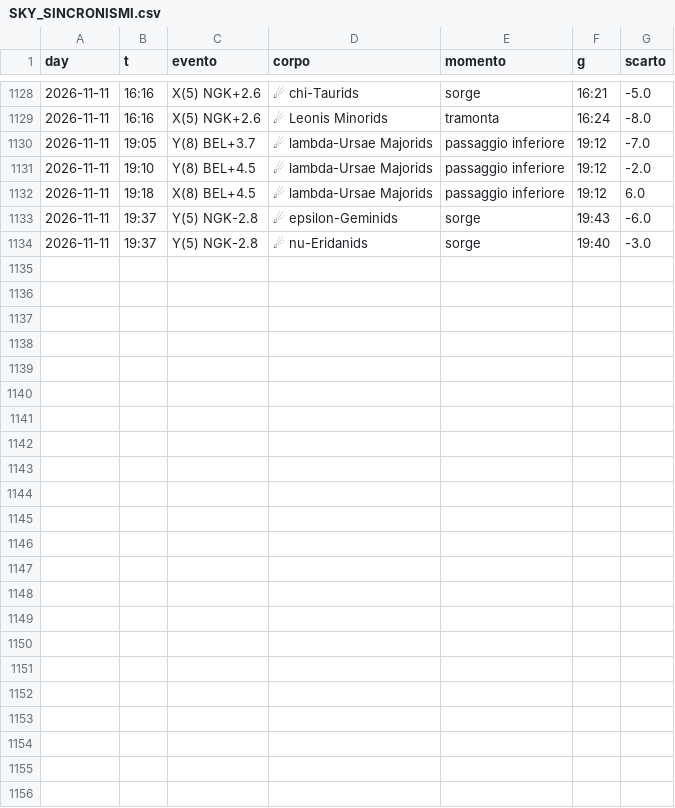
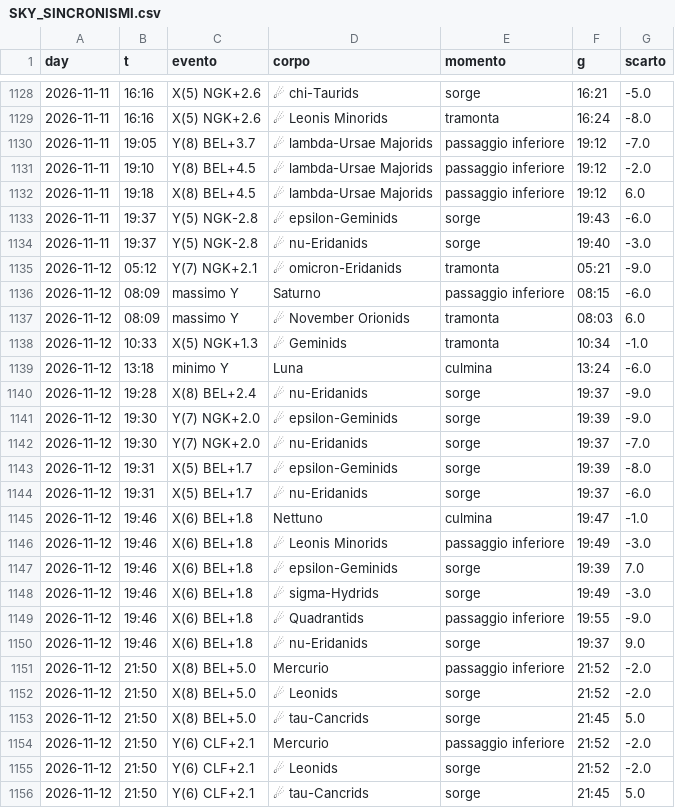
Before and after one commit to lake-dot/SDSky33038, a CSV file: data/days/SKY_SINCRONISMI.csv, drawn as a sheet; only a part is shown, gaps mark what is left out; the diff names each change by its address in the sheet, - before the commit and + after, or states it on an @@ line.

```diff
--- a/data/days/SKY_SINCRONISMI.csv
+++ b/data/days/SKY_SINCRONISMI.csv
+row 1135: 2026-11-12 | 05:12 | Y(7) NGK+2.1 | ☄ omicron-Eridanids | tramonta | 05:21 | -9.0
+row 1136: 2026-11-12 | 08:09 | massimo Y | Saturno | passaggio inferiore | 08:15 | -6.0
+row 1137: 2026-11-12 | 08:09 | massimo Y | ☄ November Orionids | tramonta | 08:03 | 6.0
+row 1138: 2026-11-12 | 10:33 | X(5) NGK+1.3 | ☄ Geminids | tramonta | 10:34 | -1.0
+row 1139: 2026-11-12 | 13:18 | minimo Y | Luna | culmina | 13:24 | -6.0
+row 1140: 2026-11-12 | 19:28 | X(8) BEL+2.4 | ☄ nu-Eridanids | sorge | 19:37 | -9.0
+row 1141: 2026-11-12 | 19:30 | Y(7) NGK+2.0 | ☄ epsilon-Geminids | sorge | 19:39 | -9.0
+row 1142: 2026-11-12 | 19:30 | Y(7) NGK+2.0 | ☄ nu-Eridanids | sorge | 19:37 | -7.0
+row 1143: 2026-11-12 | 19:31 | X(5) BEL+1.7 | ☄ epsilon-Geminids | sorge | 19:39 | -8.0
+row 1144: 2026-11-12 | 19:31 | X(5) BEL+1.7 | ☄ nu-Eridanids | sorge | 19:37 | -6.0
+row 1145: 2026-11-12 | 19:46 | X(6) BEL+1.8 | Nettuno | culmina | 19:47 | -1.0
+row 1146: 2026-11-12 | 19:46 | X(6) BEL+1.8 | ☄ Leonis Minorids | passaggio inferiore | 19:49 | -3.0
+row 1147: 2026-11-12 | 19:46 | X(6) BEL+1.8 | ☄ epsilon-Geminids | sorge | 19:39 | 7.0
+row 1148: 2026-11-12 | 19:46 | X(6) BEL+1.8 | ☄ sigma-Hydrids | sorge | 19:49 | -3.0
+row 1149: 2026-11-12 | 19:46 | X(6) BEL+1.8 | ☄ Quadrantids | passaggio inferiore | 19:55 | -9.0
+row 1150: 2026-11-12 | 19:46 | X(6) BEL+1.8 | ☄ nu-Eridanids | sorge | 19:37 | 9.0
+row 1151: 2026-11-12 | 21:50 | X(8) BEL+5.0 | Mercurio | passaggio inferiore | 21:52 | -2.0
+row 1152: 2026-11-12 | 21:50 | X(8) BEL+5.0 | ☄ Leonids | sorge | 21:52 | -2.0
+row 1153: 2026-11-12 | 21:50 | X(8) BEL+5.0 | ☄ tau-Cancrids | sorge | 21:45 | 5.0
+row 1154: 2026-11-12 | 21:50 | Y(6) CLF+2.1 | Mercurio | passaggio inferiore | 21:52 | -2.0
+row 1155: 2026-11-12 | 21:50 | Y(6) CLF+2.1 | ☄ Leonids | sorge | 21:52 | -2.0
+row 1156: 2026-11-12 | 21:50 | Y(6) CLF+2.1 | ☄ tau-Cancrids | sorge | 21:45 | 5.0
```
Also changed, not shown: data/days/SKY_EVENTI.csv, data/days/SKY_MARKER.csv, 9 other files.
